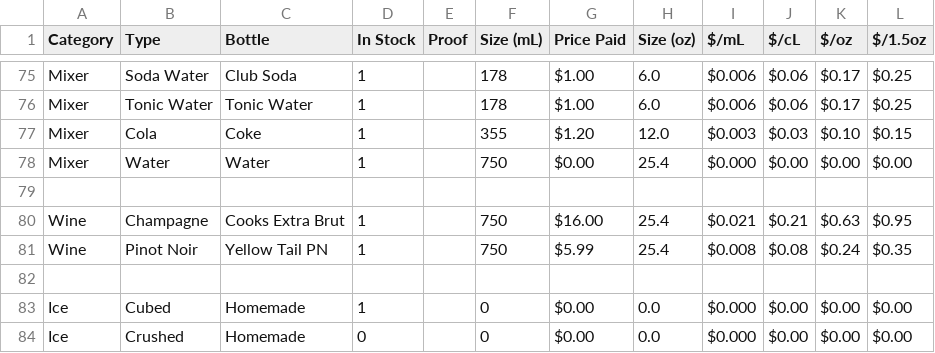
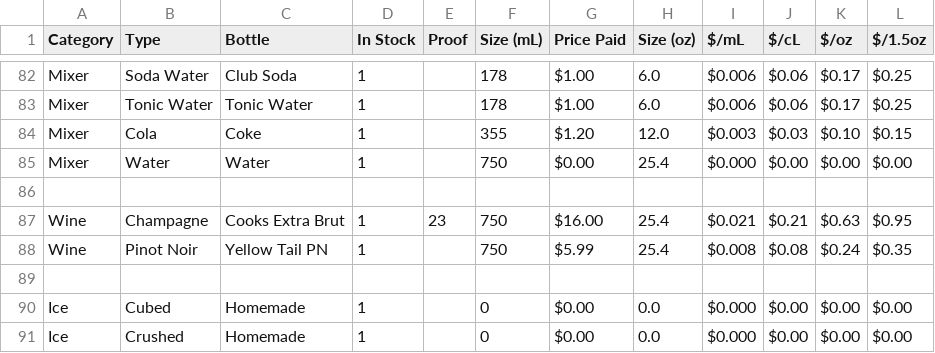
Before and after one commit to twschum/mix-mind, a CSV file: Barstock - Sheet1.csv, drawn as a sheet; only a part is shown, gaps mark what is left out; the diff covers the shown part only.

```diff
--- a/Barstock - Sheet1.csv
+++ b/Barstock - Sheet1.csv
@@ -79,3 +86,3 @@ Mixer,Water,Water,1,,750,$0.00,25.4,$0.000,$0.00,$0.00,$0.00
 ,,,,,,,,,,,
-Wine,Champagne,Cooks Extra Brut,1,,750,$16.00,25.4,$0.021,$0.21,$0.63,$0.95
+Wine,Champagne,Cooks Extra Brut,1,23,750,$16.00,25.4,$0.021,$0.21,$0.63,$0.95
 Wine,Pinot Noir,Yellow Tail PN,1,,750,$5.99,25.4,$0.008,$0.08,$0.24,$0.35
@@ -83,2 +90,2 @@ Wine,Pinot Noir,Yellow Tail PN,1,,750,$5.99,25.4,$0.008,$0.08,$0.24,$0.35
 Ice,Cubed,Homemade,1,,0,$0.00,0.0,$0.000,$0.00,$0.00,$0.00
-Ice,Crushed,Homemade,0,,0,$0.00,0.0,$0.000,$0.00,$0.00,$0.00
+Ice,Crushed,Homemade,1,,0,$0.00,0.0,$0.000,$0.00,$0.00,$0.00
```
Also changed, not shown: 7 added rows and 19 edited cells elsewhere in this file, 4 other files.
